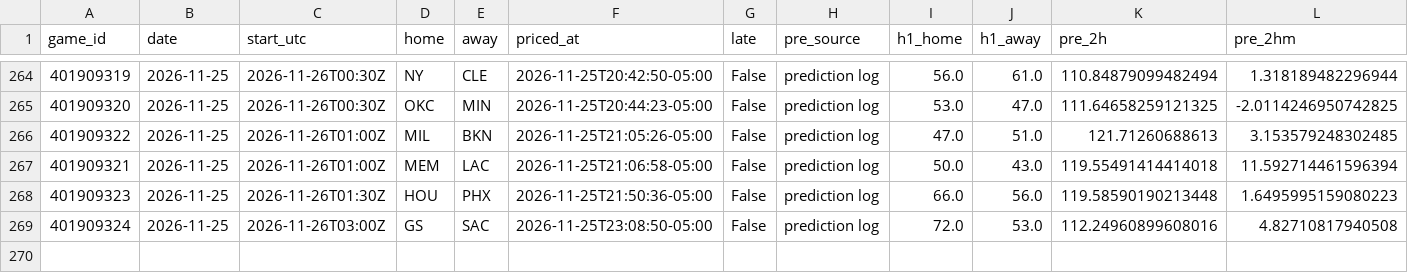
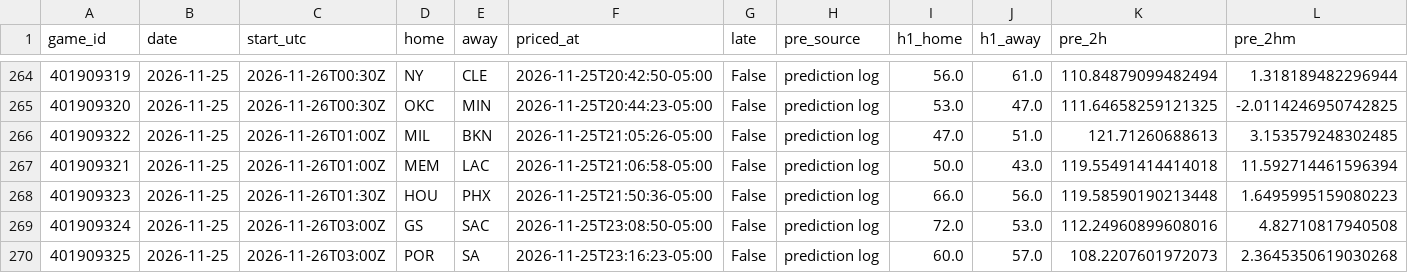
Before and after one commit to quintonmwilson/nba-model, a CSV file: model/halftime_log.csv, drawn as a sheet; only a part is shown, gaps mark what is left out; rows hold the shown columns only; the diff names each change by its address in the sheet, - before the commit and + after, or states it on an @@ line.

```diff
--- a/model/halftime_log.csv
+++ b/model/halftime_log.csv
+row 270: 401909325 | 2026-11-25 | 2026-11-26T03:00Z | POR | SA | 2026-11-25T23:16:23-05:00 | False | prediction log | 60.0 | 57.0 | 108.2207601972073 | 2.3645350619030268
```
Also changed, not shown: 1 other file.
